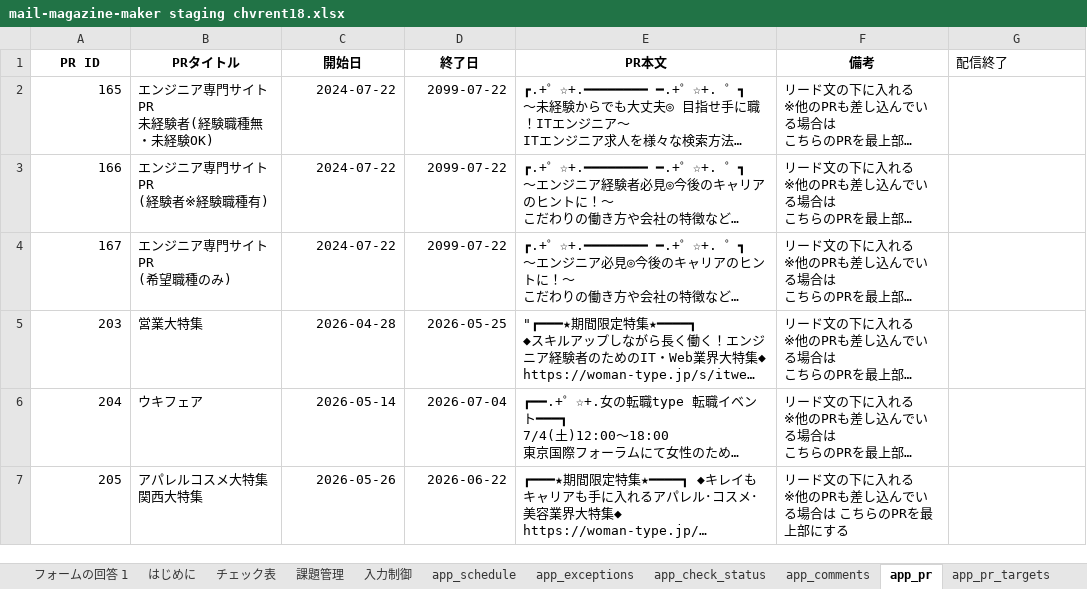
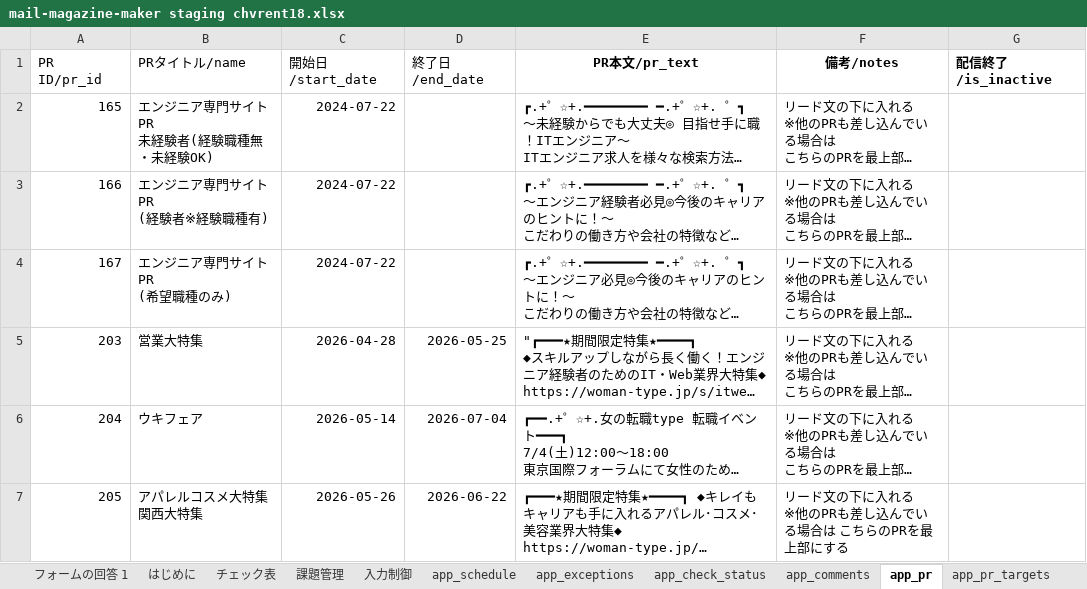
Before and after one commit to chvrent/merumaga, an Excel workbook: mail-magazine-maker staging chvrent18.xlsx, sheet app_pr, drawn as a sheet; long unchanged cells end in …; values as stored, in another font and other column widths than the file's, no borders; charts and pictures and table styles not drawn; removed rows and columns are numbered as before the commit, all else as after; the diff names each change by its address in the sheet, - before the commit and + after, or states it on an @@ line.

```diff
--- a/mail-magazine-maker staging chvrent18.xlsx (sheet app_pr)
+++ b/mail-magazine-maker staging chvrent18.xlsx (sheet app_pr)
-row 1: PR ID | PRタイトル | 開始日 | 終了日 | PR本文 | 備考 | 配信終了
+row 1: PR ID/pr_id | PRタイトル/name | 開始日/start_date | 終了日/end_date | PR本文/pr_text | 備考/notes | 配信終了/is_inactive
-D2:D4: 2099-07-22
+D2:D4: (empty)
```
Also changed, not shown: sheet app_schedule_archives, sheet 課題管理, sheet 入力制御, sheet app_schedule, sheet app_check_status, sheet app_comments, 7 more sheets, other sheet tabs, formulas that keep their value, charts or pictures, 3 other files.
